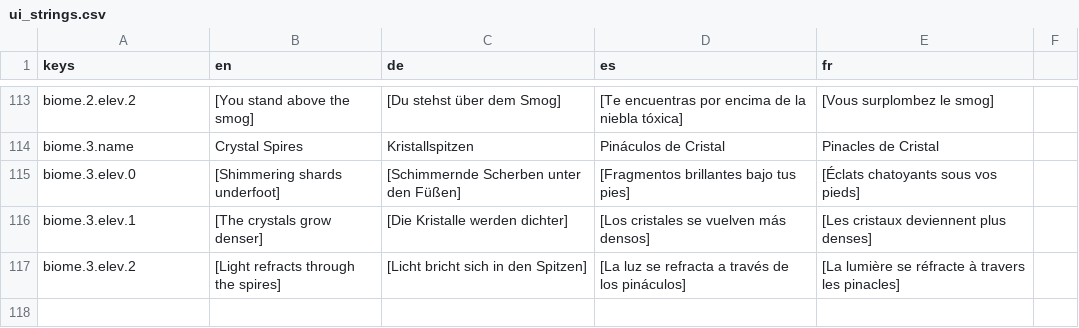
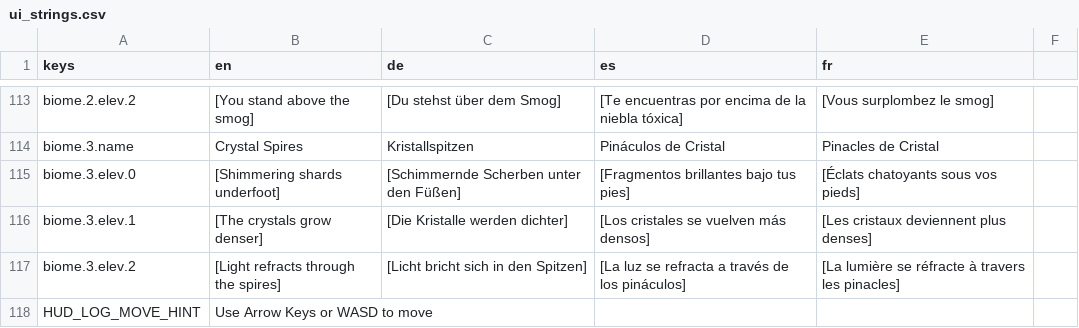
Before and after one commit to niyazmft/emberfall, a CSV file: localization/ui_strings.csv, drawn as a sheet; only a part is shown, gaps mark what is left out.

```diff
--- a/localization/ui_strings.csv
+++ b/localization/ui_strings.csv
@@ -117 +117,2 @@ biome.3.elev.1,[The crystals grow denser],[Die Kristalle werden dichter],[Los cr
 biome.3.elev.2,[Light refracts through the spires],[Licht bricht sich in den Spitzen],[La luz se refracta a través de los pináculos],[La lumière se réfracte à travers les pinacles]
+HUD_LOG_MOVE_HINT,Use Arrow Keys or WASD to move,,,
```
Also changed, not shown: 4 other files.
